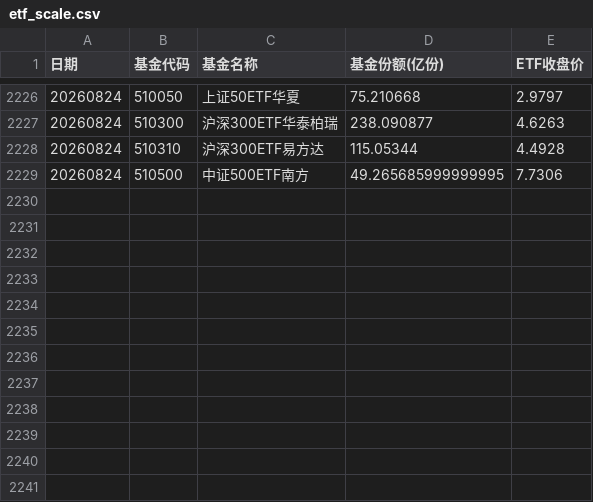
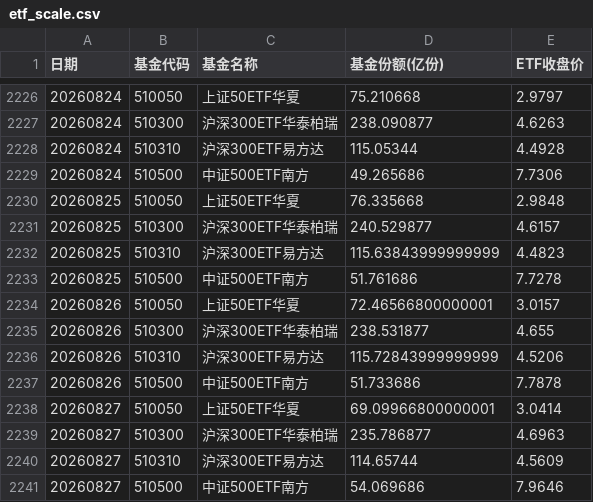
Before and after one commit to air391/etf-share, a CSV file: data/etf_scale.csv, drawn as a sheet; only a part is shown, gaps mark what is left out.

```diff
--- a/data/etf_scale.csv
+++ b/data/etf_scale.csv
@@ -2228,2 +2228,14 @@
 20260824,510310,沪深300ETF易方达,115.05344,4.4928
-20260824,510500,中证500ETF南方,49.265685999999995,7.7306
+20260824,510500,中证500ETF南方,49.265686,7.7306
+20260825,510050,上证50ETF华夏,76.335668,2.9848
+20260825,510300,沪深300ETF华泰柏瑞,240.529877,4.6157
+20260825,510310,沪深300ETF易方达,115.63843999999999,4.4823
+20260825,510500,中证500ETF南方,51.761686,7.7278
+20260826,510050,上证50ETF华夏,72.46566800000001,3.0157
+20260826,510300,沪深300ETF华泰柏瑞,238.531877,4.655
+20260826,510310,沪深300ETF易方达,115.72843999999999,4.5206
+20260826,510500,中证500ETF南方,51.733686,7.7878
+20260827,510050,上证50ETF华夏,69.09966800000001,3.0414
+20260827,510300,沪深300ETF华泰柏瑞,235.786877,4.6963
+20260827,510310,沪深300ETF易方达,114.65744,4.5609
+20260827,510500,中证500ETF南方,54.069686,7.9646
```
Also changed, not shown: 1 other file.
